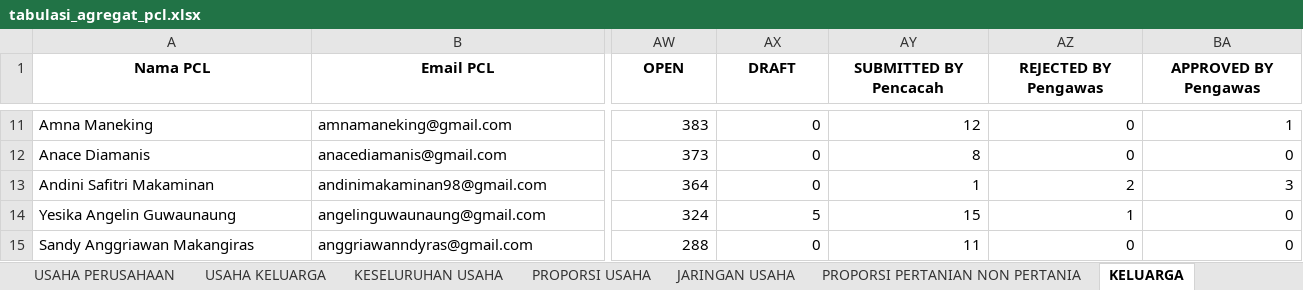
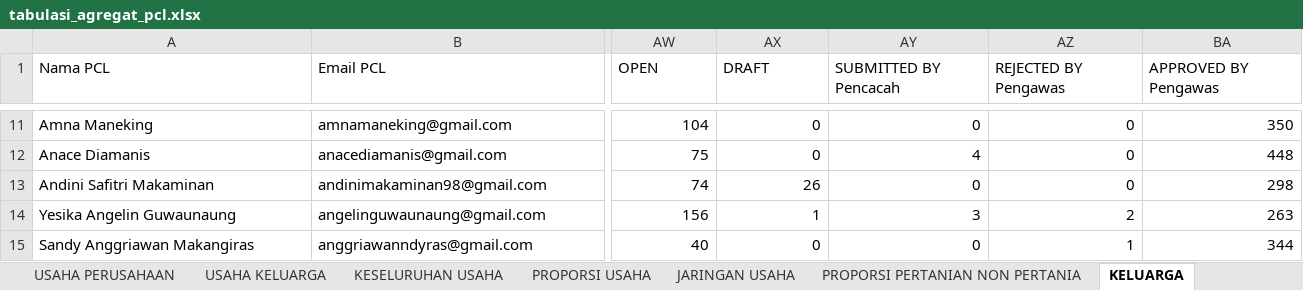
Before and after one commit to danimat15/fasih-sm-scrapper, an Excel workbook: research/fasih-dashboard-se2026/data_mikro_sls/tabulasi_agregat_pcl.xlsx, sheet KELUARGA, drawn as a sheet; only a part is shown, gaps mark what is left out; values as stored, in another font and other column widths than the file's, no borders; the diff covers the shown part only; the diff names each change by its address in the sheet, - before the commit and + after, or states it on an @@ line.

```diff
--- a/research/fasih-dashboard-se2026/data_mikro_sls/tabulasi_agregat_pcl.xlsx (sheet KELUARGA)
+++ b/research/fasih-dashboard-se2026/data_mikro_sls/tabulasi_agregat_pcl.xlsx (sheet KELUARGA)
@@ A1:BA1 bold: on → off, alignment: center → left @@
-AW11 (OPEN): 383
+AW11 (OPEN): 104
-AY11 (SUBMITTED BY Pencacah): 12
+AY11 (SUBMITTED BY Pencacah): 0
-BA11 (APPROVED BY Pengawas): 1
+BA11 (APPROVED BY Pengawas): 350
-AW12 (OPEN): 373
+AW12 (OPEN): 75
-AY12 (SUBMITTED BY Pencacah): 8
+AY12 (SUBMITTED BY Pencacah): 4
-BA12 (APPROVED BY Pengawas): 0
+BA12 (APPROVED BY Pengawas): 448
-AW13 (OPEN): 364
+AW13 (OPEN): 74
-AX13 (DRAFT): 0
+AX13 (DRAFT): 26
-AY13 (SUBMITTED BY Pencacah): 1
+AY13 (SUBMITTED BY Pencacah): 0
-AZ13 (REJECTED BY Pengawas): 2
+AZ13 (REJECTED BY Pengawas): 0
-BA13 (APPROVED BY Pengawas): 3
+BA13 (APPROVED BY Pengawas): 298
-AW14 (OPEN): 324
+AW14 (OPEN): 156
-AX14 (DRAFT): 5
+AX14 (DRAFT): 1
-AY14 (SUBMITTED BY Pencacah): 15
+AY14 (SUBMITTED BY Pencacah): 3
-AZ14 (REJECTED BY Pengawas): 1
+AZ14 (REJECTED BY Pengawas): 2
-BA14 (APPROVED BY Pengawas): 0
+BA14 (APPROVED BY Pengawas): 263
-AW15 (OPEN): 288
+AW15 (OPEN): 40
-AY15 (SUBMITTED BY Pencacah): 11
+AY15 (SUBMITTED BY Pencacah): 0
-AZ15 (REJECTED BY Pengawas): 0
+AZ15 (REJECTED BY Pengawas): 1
-BA15 (APPROVED BY Pengawas): 0
+BA15 (APPROVED BY Pengawas): 344
```
Also changed, not shown: 4 added rows, 3 removed rows, 644 edited cells and cell formats elsewhere in this sheet, sheet KESELURUHAN USAHA, sheet PROPORSI PERTANIAN NON PERTANIA, sheet USAHA PERUSAHAAN, sheet SKALA USAHA, sheet PROGRES PENDATAAN, sheet ANGGOTA KELUARGA, 4 more sheets, research/fasih-dashboard-se2026/8Juli2026/pengecekan_sls_perbandingan.xlsx, research/fasih-dashboard-se2026/data_mikro_sls/KELUARGA KHUSUS.xlsx, 46 other files.
